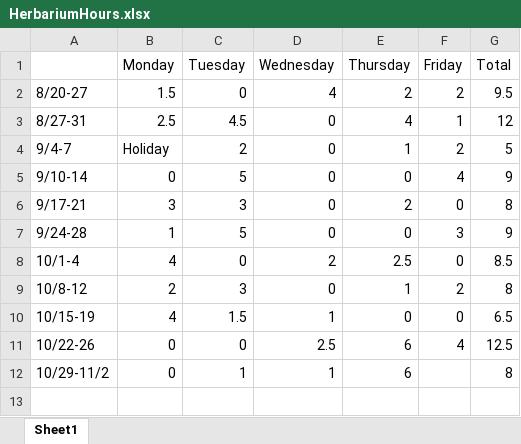
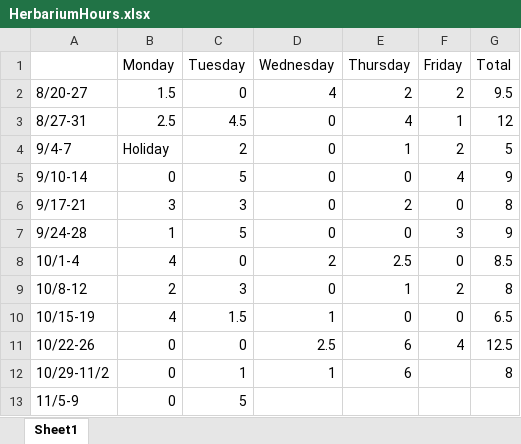
Before and after one commit to LizEve/LSU_Herbarium_Imaging_Scripts, an Excel workbook: HerbariumHours.xlsx, sheet Sheet1, drawn as a sheet; values as stored, in another font and other column widths than the file's, no borders; the diff names each change by its address in the sheet, - before the commit and + after, or states it on an @@ line.

```diff
--- a/HerbariumHours.xlsx (sheet Sheet1)
+++ b/HerbariumHours.xlsx (sheet Sheet1)
+row 13: 11/5-9 | 0 | 5
```
Also changed, not shown: 3 other files.
